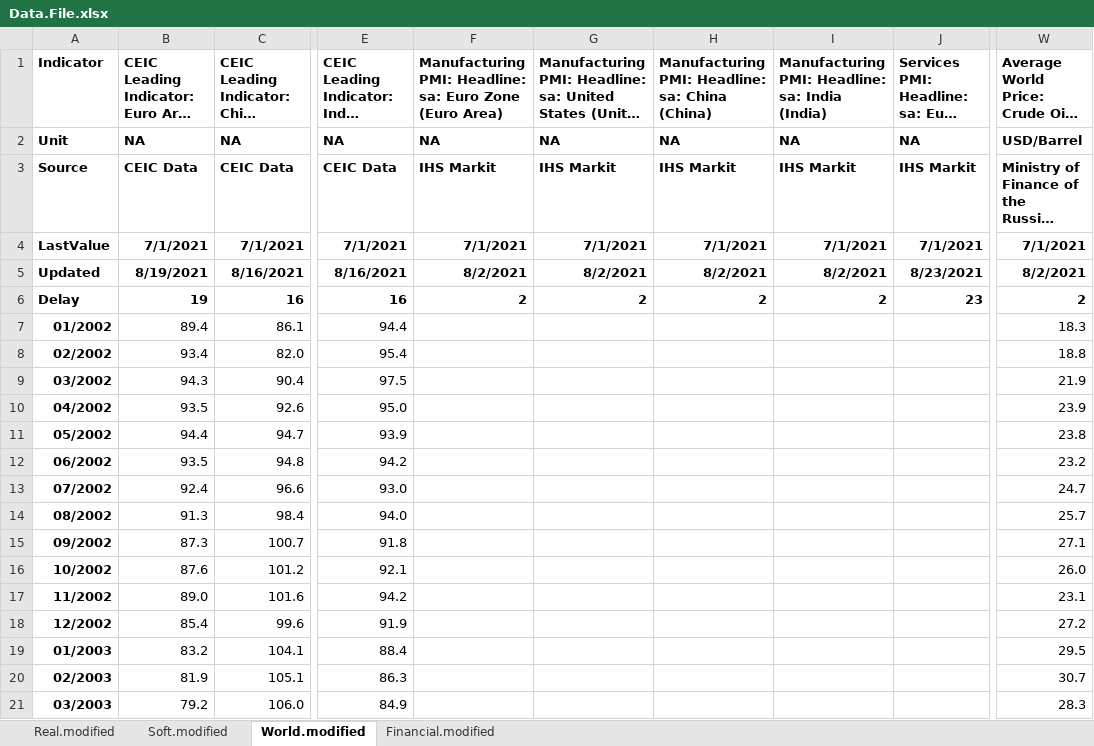
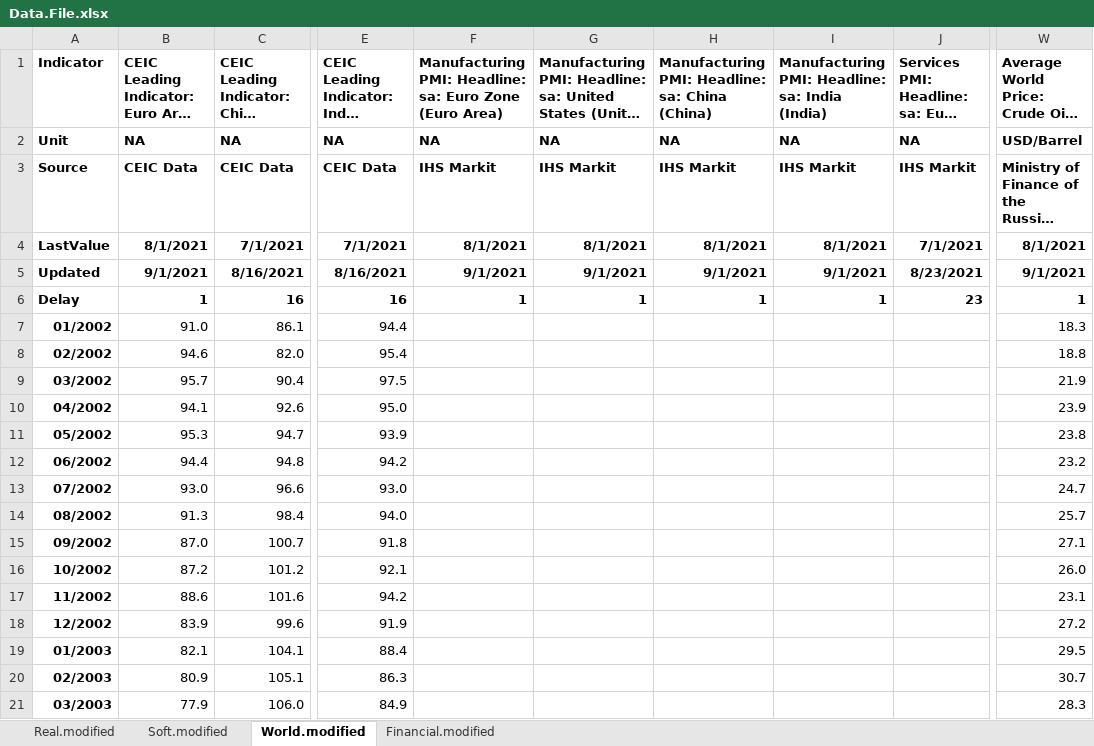
Before and after one commit to boltikpravyi/forecasting_russia, an Excel workbook: input/Data.File.xlsx, sheet World.modified, drawn as a sheet; only a part is shown, gaps mark what is left out; long unchanged cells end in …; values as stored, in another font and other column widths than the file's, no borders; conditional formats not drawn; the diff covers the shown part only; the diff names each change by its address in the sheet, - before the commit and + after, or states it on an @@ line.

```diff
--- a/input/Data.File.xlsx (sheet World.modified)
+++ b/input/Data.File.xlsx (sheet World.modified)
-B4: 7/1/2021
+B4: 8/1/2021
-F4: 7/1/2021
+F4: 8/1/2021
-G4: 7/1/2021
+G4: 8/1/2021
-H4: 7/1/2021
+H4: 8/1/2021
-I4: 7/1/2021
+I4: 8/1/2021
-W4: 7/1/2021
+W4: 8/1/2021
-B5: 8/19/2021
+B5: 9/1/2021
-F5: 8/2/2021
+F5: 9/1/2021
-G5: 8/2/2021
+G5: 9/1/2021
-H5: 8/2/2021
+H5: 9/1/2021
-I5: 8/2/2021
+I5: 9/1/2021
-W5: 8/2/2021
+W5: 9/1/2021
-B6: 19
+B6: 1
-F6: 2
+F6: 1
-G6: 2
+G6: 1
-H6: 2
+H6: 1
-I6: 2
+I6: 1
-W6: 2
+W6: 1
-B7: 89.4
+B7: 91.0
-B8: 93.4
+B8: 94.6
-B9: 94.3
+B9: 95.7
-B10: 93.5
+B10: 94.1
-B11: 94.4
+B11: 95.3
-B12: 93.5
+B12: 94.4
-B13: 92.4
+B13: 93.0
-B15: 87.3
+B15: 87.0
-B16: 87.6
+B16: 87.2
-B17: 89.0
+B17: 88.6
-B18: 85.4
+B18: 83.9
-B19: 83.2
+B19: 82.1
-B20: 81.9
+B20: 80.9
-B21: 79.2
+B21: 77.9
```
Also changed, not shown: 227 edited cells elsewhere in this sheet, sheet Real.modified, sheet Financial.modified, sheet Soft.modified, output/data/temp_file.xlsx, output/report/Russia Nowcasting Report (2021Q3).xlsx, 3 other files.
